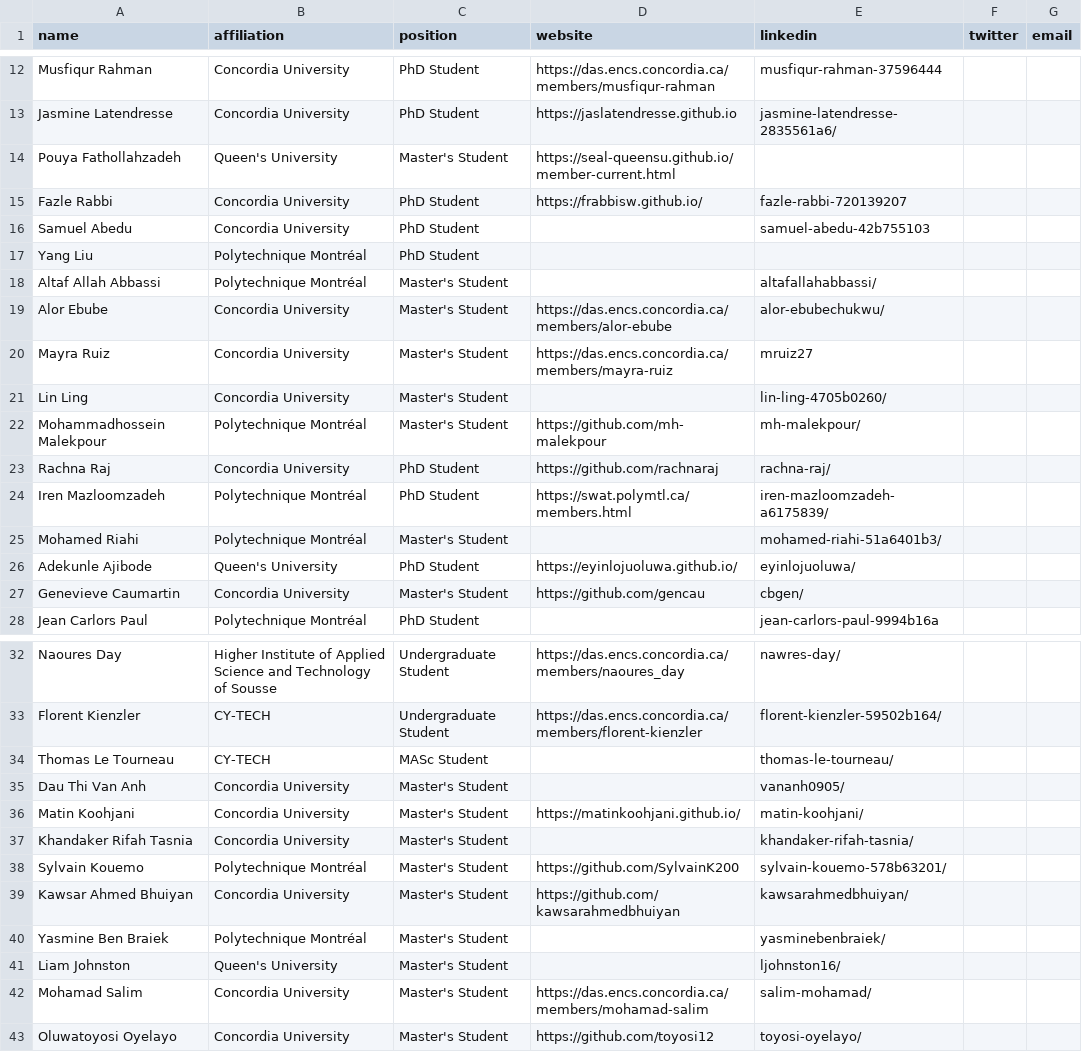
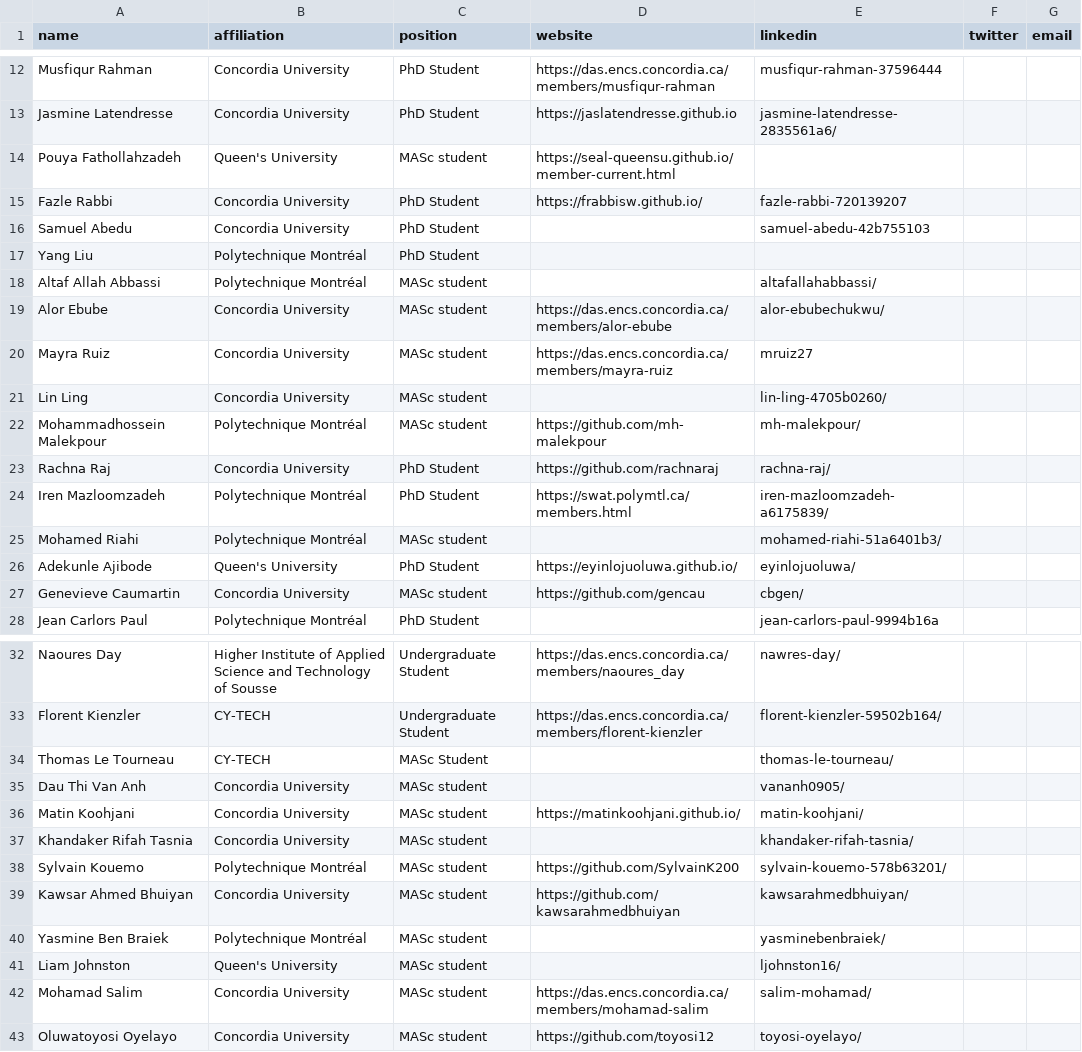
Before and after one commit to create-se4ai/website, a CSV file: team/students.csv, drawn as a sheet; only a part is shown, gaps mark what is left out.

Commit message:
change Master's student to MASc student

```diff
--- a/team/students.csv
+++ b/team/students.csv
@@ -13,3 +13,3 @@ Musfiqur Rahman,Concordia University,PhD Student,https://das.encs.concordia.ca/m
 Jasmine Latendresse,Concordia University,PhD Student,https://jaslatendresse.github.io,jasmine-latendresse-2835561a6/,,
-Pouya Fathollahzadeh,Queen's University,Master's Student,https://seal-queensu.github.io/member-current.html,,,
+Pouya Fathollahzadeh,Queen's University,MASc student,https://seal-queensu.github.io/member-current.html,,,
 Fazle Rabbi,Concordia University,PhD Student,https://frabbisw.github.io/,fazle-rabbi-720139207,,
@@ -17,12 +17,12 @@ Samuel Abedu,Concordia University,PhD Student,,samuel-abedu-42b755103,,
 Yang Liu,Polytechnique Montréal,PhD Student,,,,
-Altaf Allah Abbassi,Polytechnique Montréal,Master's Student,,altafallahabbassi/,,
-Alor Ebube,Concordia University,Master's Student,https://das.encs.concordia.ca/members/alor-ebube,alor-ebubechukwu/,,
-Mayra Ruiz,Concordia University,Master's Student,https://das.encs.concordia.ca/members/mayra-ruiz,mruiz27,,
-Lin Ling,Concordia University,Master's Student,,lin-ling-4705b0260/,,
-Mohammadhossein Malekpour,Polytechnique Montréal,Master's Student,https://github.com/mh-malekpour,mh-malekpour/,,
+Altaf Allah Abbassi,Polytechnique Montréal,MASc student,,altafallahabbassi/,,
+Alor Ebube,Concordia University,MASc student,https://das.encs.concordia.ca/members/alor-ebube,alor-ebubechukwu/,,
+Mayra Ruiz,Concordia University,MASc student,https://das.encs.concordia.ca/members/mayra-ruiz,mruiz27,,
+Lin Ling,Concordia University,MASc student,,lin-ling-4705b0260/,,
+Mohammadhossein Malekpour,Polytechnique Montréal,MASc student,https://github.com/mh-malekpour,mh-malekpour/,,
 Rachna Raj,Concordia University,PhD Student,https://github.com/rachnaraj,rachna-raj/,,
 Iren Mazloomzadeh,Polytechnique Montréal,PhD Student,https://swat.polymtl.ca/members.html,iren-mazloomzadeh-a6175839/,,
-Mohamed Riahi,Polytechnique Montréal,Master's Student,,mohamed-riahi-51a6401b3/,,
+Mohamed Riahi,Polytechnique Montréal,MASc student,,mohamed-riahi-51a6401b3/,,
 Adekunle Ajibode,Queen's University,PhD Student,https://eyinlojuoluwa.github.io/,eyinlojuoluwa/,,
-Genevieve Caumartin,Concordia University,Master's Student,https://github.com/gencau,cbgen/,,
+Genevieve Caumartin,Concordia University,MASc student,https://github.com/gencau,cbgen/,,
 Jean Carlors Paul,Polytechnique Montréal,PhD Student,,jean-carlors-paul-9994b16a,,
@@ -34,10 +34,10 @@ Florent Kienzler,CY-TECH,Undergraduate Student,https://das.encs.concordia.ca/mem
 Thomas Le Tourneau,CY-TECH,MASc Student,,thomas-le-tourneau/,,
-Dau Thi Van Anh,Concordia University,Master's Student,,vananh0905/,,
-Matin Koohjani,Concordia University,Master's Student,https://matinkoohjani.github.io/,matin-koohjani/,,
-Khandaker Rifah Tasnia,Concordia University,Master's Student,,khandaker-rifah-tasnia/,,
-Sylvain Kouemo,Polytechnique Montréal,Master's Student,https://github.com/SylvainK200,sylvain-kouemo-578b63201/,,
-Kawsar Ahmed Bhuiyan,Concordia University,Master's Student,https://github.com/kawsarahmedbhuiyan,kawsarahmedbhuiyan/,,
-Yasmine Ben Braiek,Polytechnique Montréal,Master's Student,,yasminebenbraiek/,,
-Liam Johnston,Queen's University,Master's Student,,ljohnston16/,,
-Mohamad Salim,Concordia University,Master's Student,https://das.encs.concordia.ca/members/mohamad-salim,salim-mohamad/,,
-Oluwatoyosi Oyelayo,Concordia University,Master's Student,https://github.com/toyosi12,toyosi-oyelayo/,,
+Dau Thi Van Anh,Concordia University,MASc student,,vananh0905/,,
+Matin Koohjani,Concordia University,MASc student,https://matinkoohjani.github.io/,matin-koohjani/,,
+Khandaker Rifah Tasnia,Concordia University,MASc student,,khandaker-rifah-tasnia/,,
+Sylvain Kouemo,Polytechnique Montréal,MASc student,https://github.com/SylvainK200,sylvain-kouemo-578b63201/,,
+Kawsar Ahmed Bhuiyan,Concordia University,MASc student,https://github.com/kawsarahmedbhuiyan,kawsarahmedbhuiyan/,,
+Yasmine Ben Braiek,Polytechnique Montréal,MASc student,,yasminebenbraiek/,,
+Liam Johnston,Queen's University,MASc student,,ljohnston16/,,
+Mohamad Salim,Concordia University,MASc student,https://das.encs.concordia.ca/members/mohamad-salim,salim-mohamad/,,
+Oluwatoyosi Oyelayo,Concordia University,MASc student,https://github.com/toyosi12,toyosi-oyelayo/,,
```
